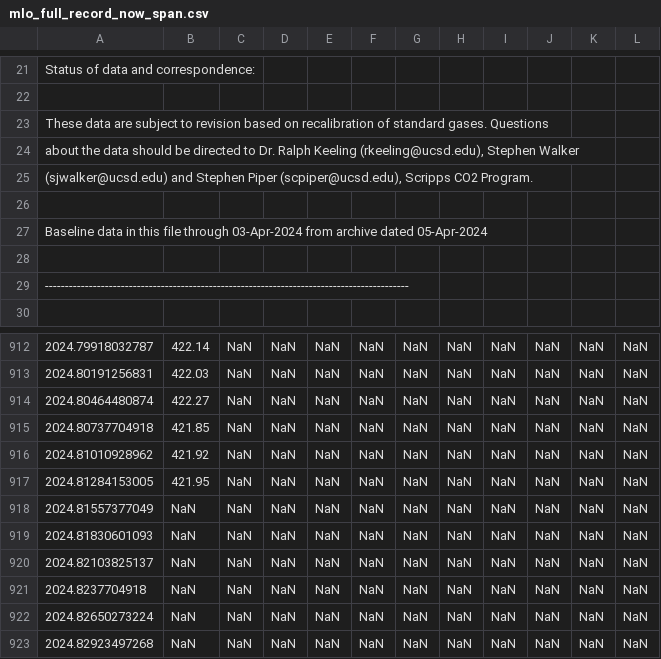
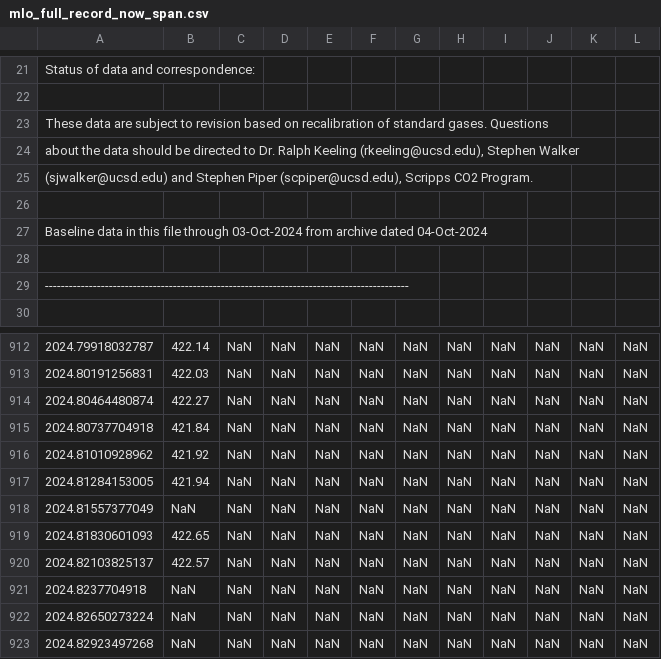
Before and after one commit to sio-co2o2/keelingcurve_notebooks, a CSV file: preliminary_data/mlo/mlo_full_record_now_span.csv, drawn as a sheet; only a part is shown, gaps mark what is left out; the diff names each change by its address in the sheet, - before the commit and + after, or states it on an @@ line.

```diff
--- a/preliminary_data/mlo/mlo_full_record_now_span.csv
+++ b/preliminary_data/mlo/mlo_full_record_now_span.csv
-A27: …file through 03-Apr-2024 from archive dated 05-Apr-2024
+A27: …file through 03-Oct-2024 from archive dated 04-Oct-2024
-B915: 421.85
+B915: 421.84
-B917: 421.95
+B917: 421.94
-B919: NaN
+B919: 422.65
-B920: NaN
+B920: 422.57
```
Also changed, not shown: preliminary_data/mlo/mlo_one_month_span.csv, preliminary_data/mlo/mlo_one_year_span.csv, 2 other files.
